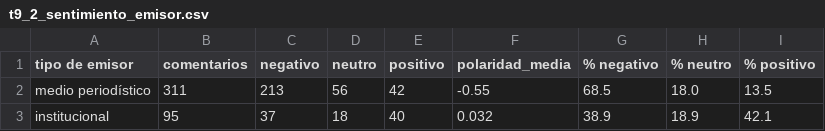
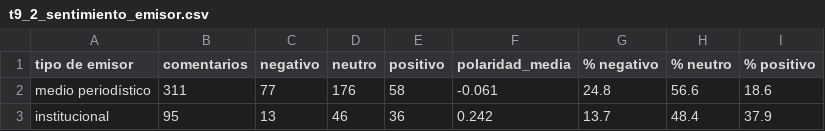
Before and after one commit to dannyrmrz/Laboratorio-6-Data-Science-, a CSV file: outputs/tables/t9_2_sentimiento_emisor.csv, drawn as a sheet.

```diff
--- a/outputs/tables/t9_2_sentimiento_emisor.csv
+++ b/outputs/tables/t9_2_sentimiento_emisor.csv
@@ -1,3 +1,3 @@
 tipo de emisor,comentarios,negativo,neutro,positivo,polaridad_media,% negativo,% neutro,% positivo
-medio periodístico,311,213,56,42,-0.55,68.5,18.0,13.5
-institucional,95,37,18,40,0.032,38.9,18.9,42.1
+medio periodístico,311,77,176,58,-0.061,24.8,56.6,18.6
+institucional,95,13,46,36,0.242,13.7,48.4,37.9
```
Also changed, not shown: outputs/tables/t7_4_comunidades_principales.csv, outputs/tables/t9_1_ejemplos.csv, 14 other files.
